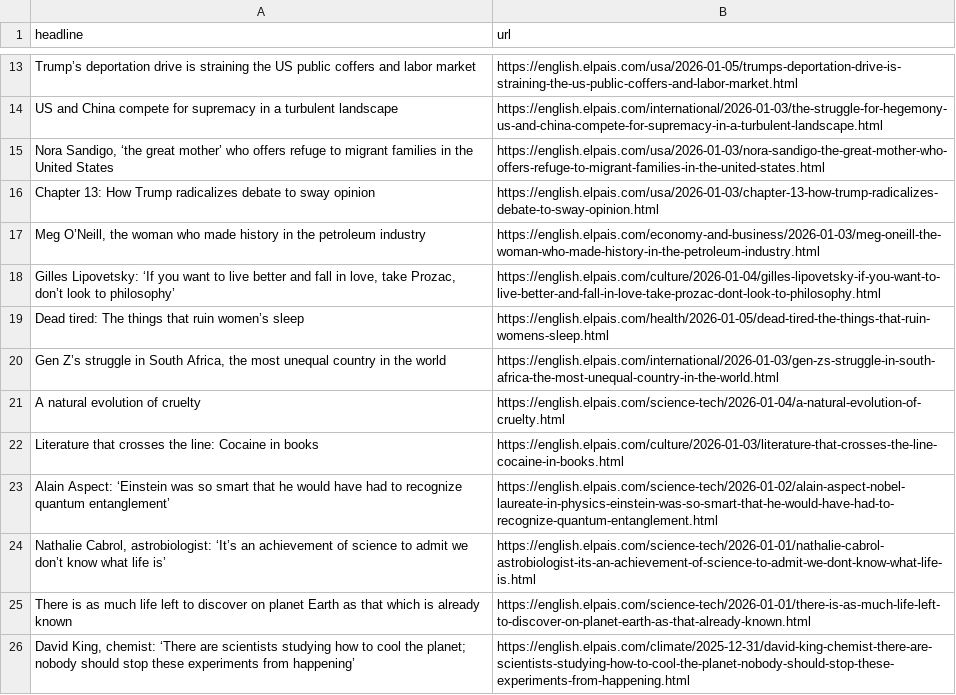
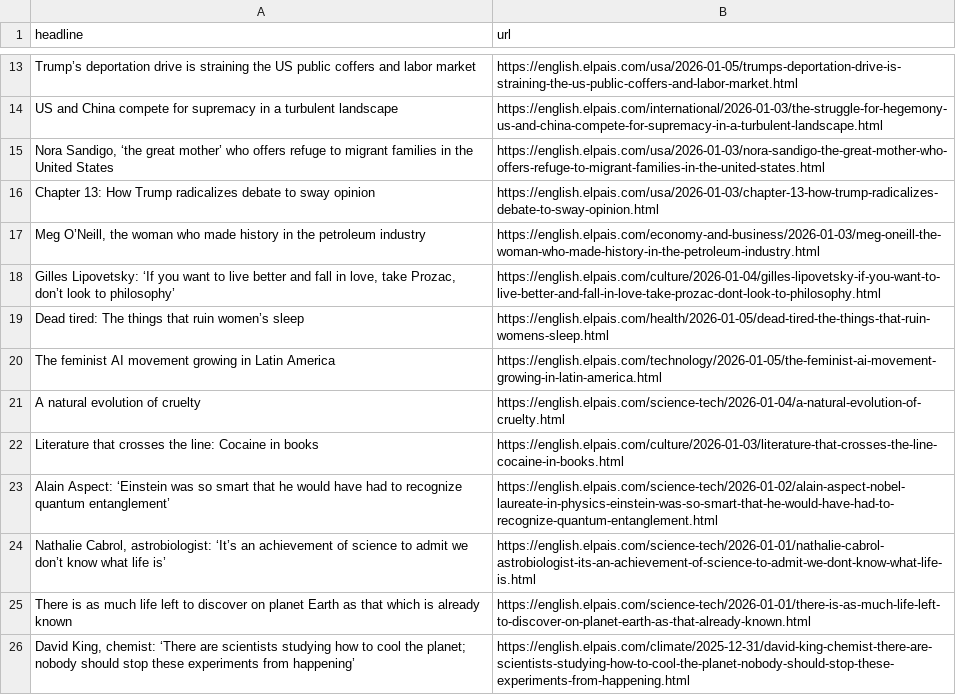
Before and after one commit to rtalabong/el-pais-scraper, a CSV file: headlines.csv, drawn as a sheet; only a part is shown, gaps mark what is left out.

```diff
--- a/headlines.csv
+++ b/headlines.csv
@@ -19,3 +19,3 @@ Chapter 13: How Trump radicalizes debate to sway opinion,https://english.elpais.
 Dead tired: The things that ruin women’s sleep,https://english.elpais.com/health/2026-01-05/dead-tired-the-things-that-ruin-womens-sleep.html
-"Gen Z’s struggle in South Africa, the most unequal country in the world ",https://english.elpais.com/international/2026-01-03/gen-zs-struggle-in-south-africa-the-most-unequal-country-in-the-world.html
+The feminist AI movement growing in Latin America,https://english.elpais.com/technology/2026-01-05/the-feminist-ai-movement-growing-in-latin-america.html
 A natural evolution of cruelty,https://english.elpais.com/science-tech/2026-01-04/a-natural-evolution-of-cruelty.html
```
